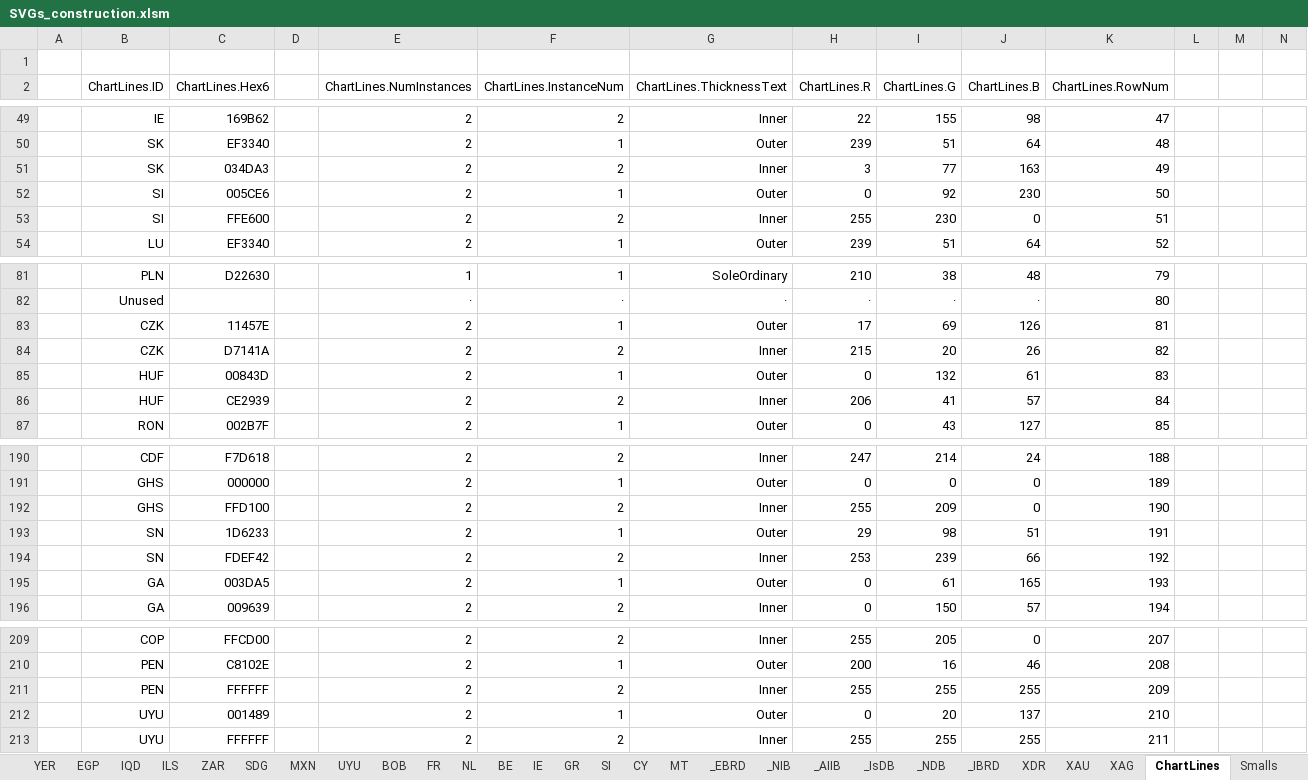
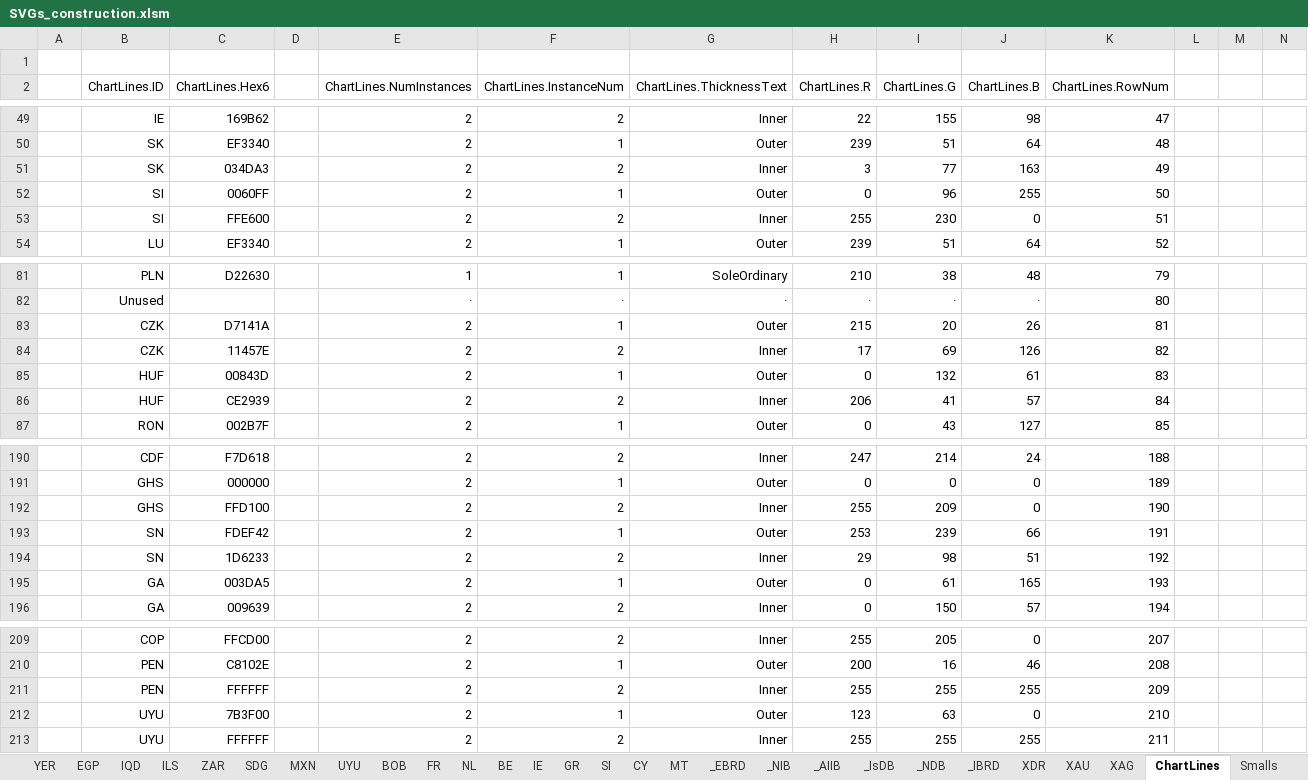
Before and after one commit to jdaw1/chart_markers, an Excel workbook: Construction/SVGs_construction.xlsm, sheet ChartLines, drawn as a sheet; only a part is shown, gaps mark what is left out; values as stored, in another font and other column widths than the file's, no borders; charts and pictures not drawn; removed rows and columns are numbered as before the commit, all else as after; rows hold the shown columns only; the diff names each change by its address in the sheet, - before the commit and + after, or states it on an @@ line.

```diff
--- a/Construction/SVGs_construction.xlsm (sheet ChartLines)
+++ b/Construction/SVGs_construction.xlsm (sheet ChartLines)
-C52 (ChartLines.Hex6): 005CE6
+C52 (ChartLines.Hex6): 0060FF
-I52 (ChartLines.G): 92
+I52 (ChartLines.G): 96
-J52 (ChartLines.B): 230
+J52 (ChartLines.B): 255
-C83 (ChartLines.Hex6): 11457E
+C83 (ChartLines.Hex6): D7141A
-H83 (ChartLines.R): 17
+H83 (ChartLines.R): 215
-I83 (ChartLines.G): 69
+I83 (ChartLines.G): 20
-J83 (ChartLines.B): 126
+J83 (ChartLines.B): 26
-C84 (ChartLines.Hex6): D7141A
+C84 (ChartLines.Hex6): 11457E
-H84 (ChartLines.R): 215
+H84 (ChartLines.R): 17
-I84 (ChartLines.G): 20
+I84 (ChartLines.G): 69
-J84 (ChartLines.B): 26
+J84 (ChartLines.B): 126
-row 193:  | SN | 1D6233 |  | 2 | 1 | Outer | 29 | 98 | 51 | 191
-F193 (ChartLines.InstanceNum): 2
+F193 (ChartLines.InstanceNum): 1
-G193 (ChartLines.ThicknessText): Inner
+G193 (ChartLines.ThicknessText): Outer
-K193 (ChartLines.RowNum): 192
+K193 (ChartLines.RowNum): 191
+row 194:  | SN | 1D6233 |  | 2 | 2 | Inner | 29 | 98 | 51 | 192
-C212 (ChartLines.Hex6): 001489
+C212 (ChartLines.Hex6): 7B3F00
-H212 (ChartLines.R): 0
+H212 (ChartLines.R): 123
-I212 (ChartLines.G): 20
+I212 (ChartLines.G): 63
-J212 (ChartLines.B): 137
+J212 (ChartLines.B): 0
```
Also changed, not shown: sheet Simples, sheet Star_5_2, sheet Circles, sheet Squares, sheet EquilateralCross, sheet Slavics, 46 more sheets, Spreadsheets/ChartMarkers.xlsm, Spreadsheets/ChartMarkers.xlsx, 24 other files.
